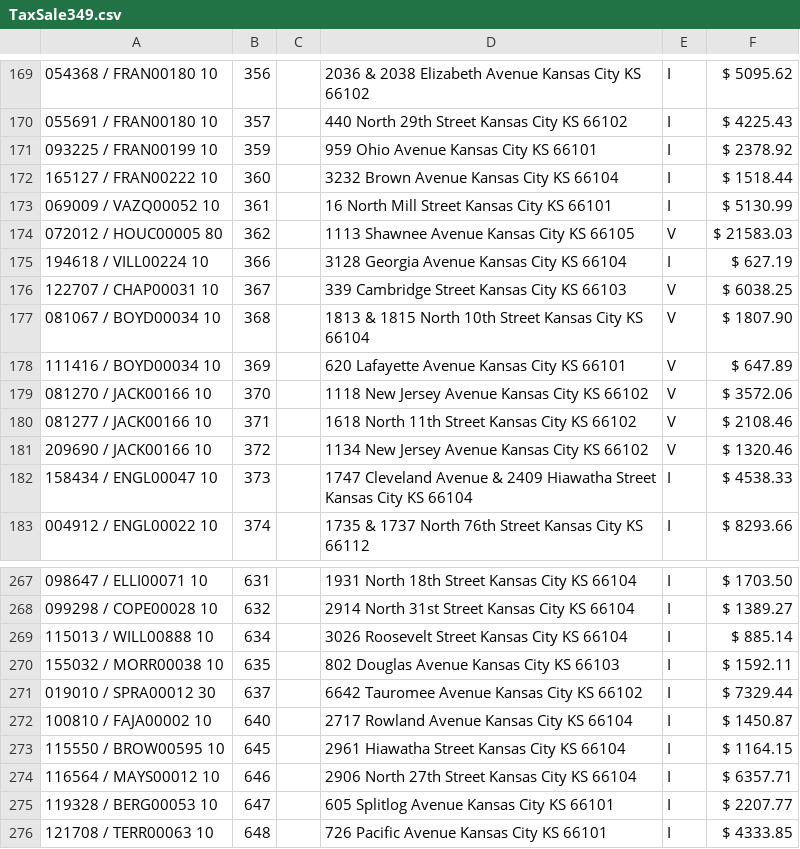
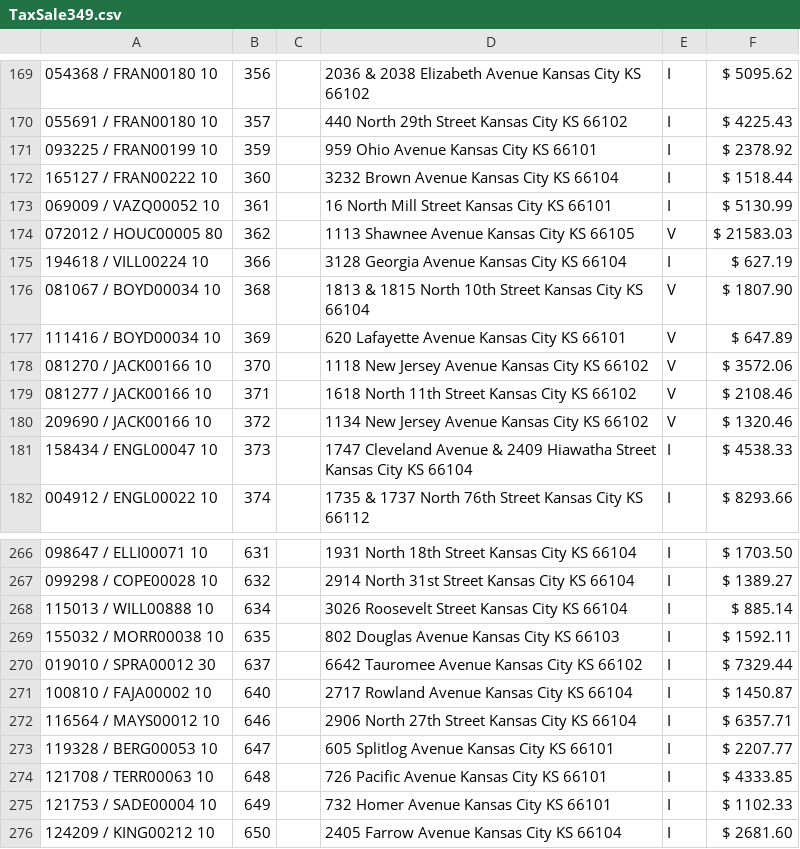
Before and after one commit to ocampossoto/TaxSaleList, a CSV file: docs/TaxSale349.csv, drawn as a sheet; only a part is shown, gaps mark what is left out; the shorter side is filled out with more unchanged rows; the diff names each change by its address in the sheet, - before the commit and + after, or states it on an @@ line.

```diff
--- a/docs/TaxSale349.csv
+++ b/docs/TaxSale349.csv
-row 176: 122707 / CHAP00031 10 | 367 |  | 339 Cambridge Street Kansas City KS 66103 | V | $ 6038.25
-row 273: 115550 / BROW00595 10 | 645 |  | 2961 Hiawatha Street Kansas City KS 66104 | I | $ 1164.15
```
Also changed, not shown: 2 other files.
